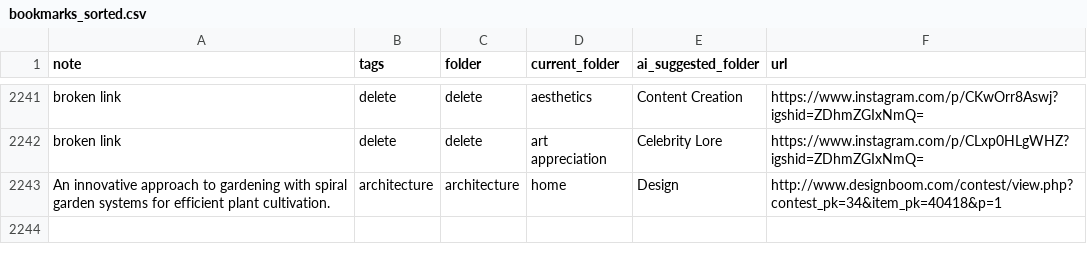
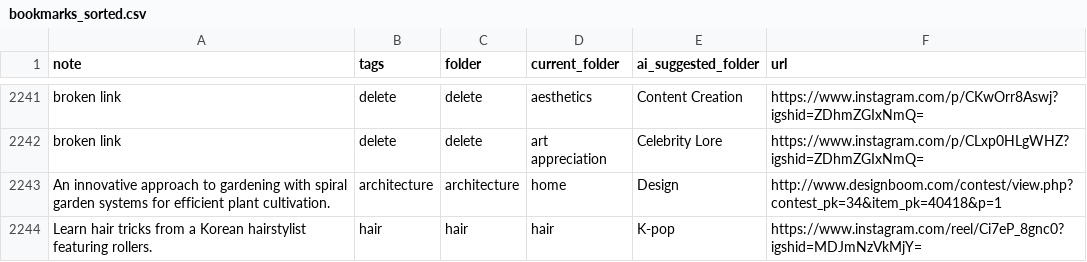
Before and after one commit to paikalilly/bookmark-sorter, a CSV file: bookmarks_sorted.csv, drawn as a sheet; only a part is shown, gaps mark what is left out; the diff names each change by its address in the sheet, - before the commit and + after, or states it on an @@ line.

Commit message:
Update bookmarks_sorted.csv via Streamlit app

```diff
--- a/bookmarks_sorted.csv
+++ b/bookmarks_sorted.csv
+row 2244: Learn hair tricks from a Korean hairstylist featuring rollers. | hair | hair | hair | K-pop | https://www.instagram.com/reel/Ci7eP_8gnc0?igshid=MDJmNzVkMjY=
```
